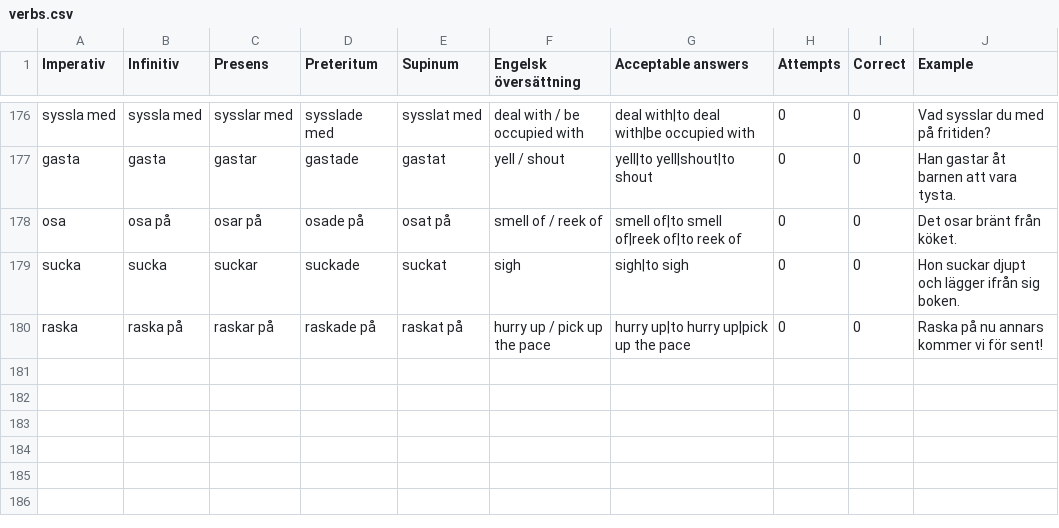
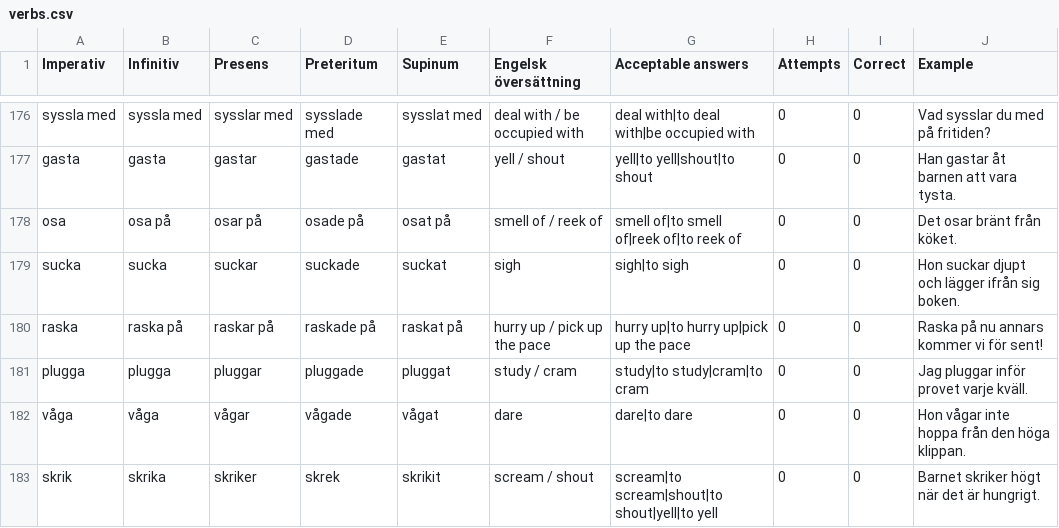
Before and after one commit to enricopugli/SwedishLearningApp, a CSV file: verbs.csv, drawn as a sheet; only a part is shown, gaps mark what is left out.

```diff
--- a/verbs.csv
+++ b/verbs.csv
@@ -180 +180,4 @@ sucka,sucka,suckar,suckade,suckat,sigh,sigh|to sigh,0,0,Hon suckar djupt och lä
 raska,raska på,raskar på,raskade på,raskat på,hurry up / pick up the pace,hurry up|to hurry up|pick up the pace,0,0,Raska på nu annars kommer vi för sent!
+plugga,plugga,pluggar,pluggade,pluggat,study / cram,study|to study|cram|to cram,0,0,Jag pluggar inför provet varje kväll.
+våga,våga,vågar,vågade,vågat,dare,dare|to dare,0,0,Hon vågar inte hoppa från den höga klippan.
+skrik,skrika,skriker,skrek,skrikit,scream / shout,scream|to scream|shout|to shout|yell|to yell,0,0,Barnet skriker högt när det är hungrigt.
```
Also changed, not shown: vocabulary.csv, 2 other files.
